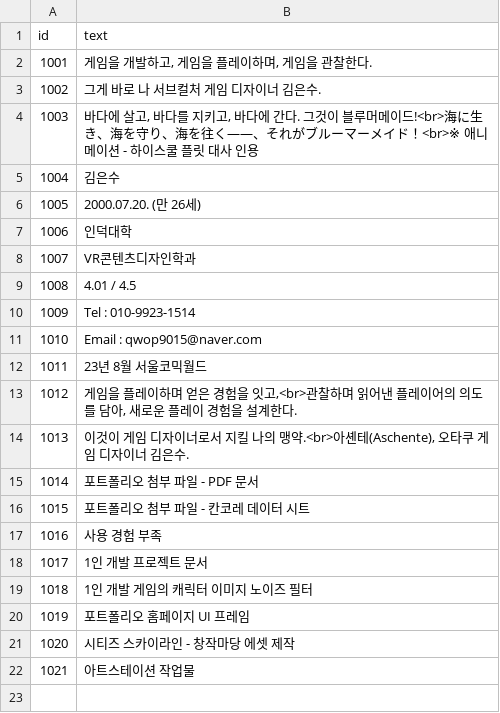
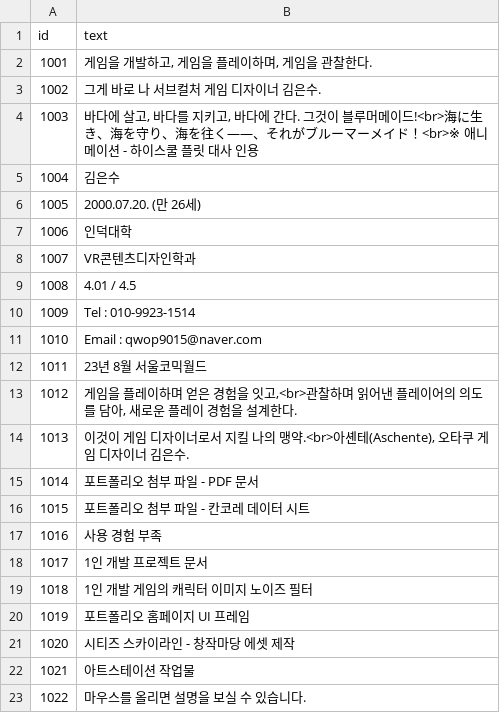
Before and after one commit to AdmiralGond/kimeunsuportfolio, a CSV file: source/strings/string_profile_1.csv, drawn as a sheet; the diff names each change by its address in the sheet, - before the commit and + after, or states it on an @@ line.

Commit message:
Align profile photo caption and add tool hover hint (v0.10.1)

```diff
--- a/source/strings/string_profile_1.csv
+++ b/source/strings/string_profile_1.csv
+row 23: 1022 | 마우스를 올리면 설명을 보실 수 있습니다.
```
Also changed, not shown: 4 other files.
